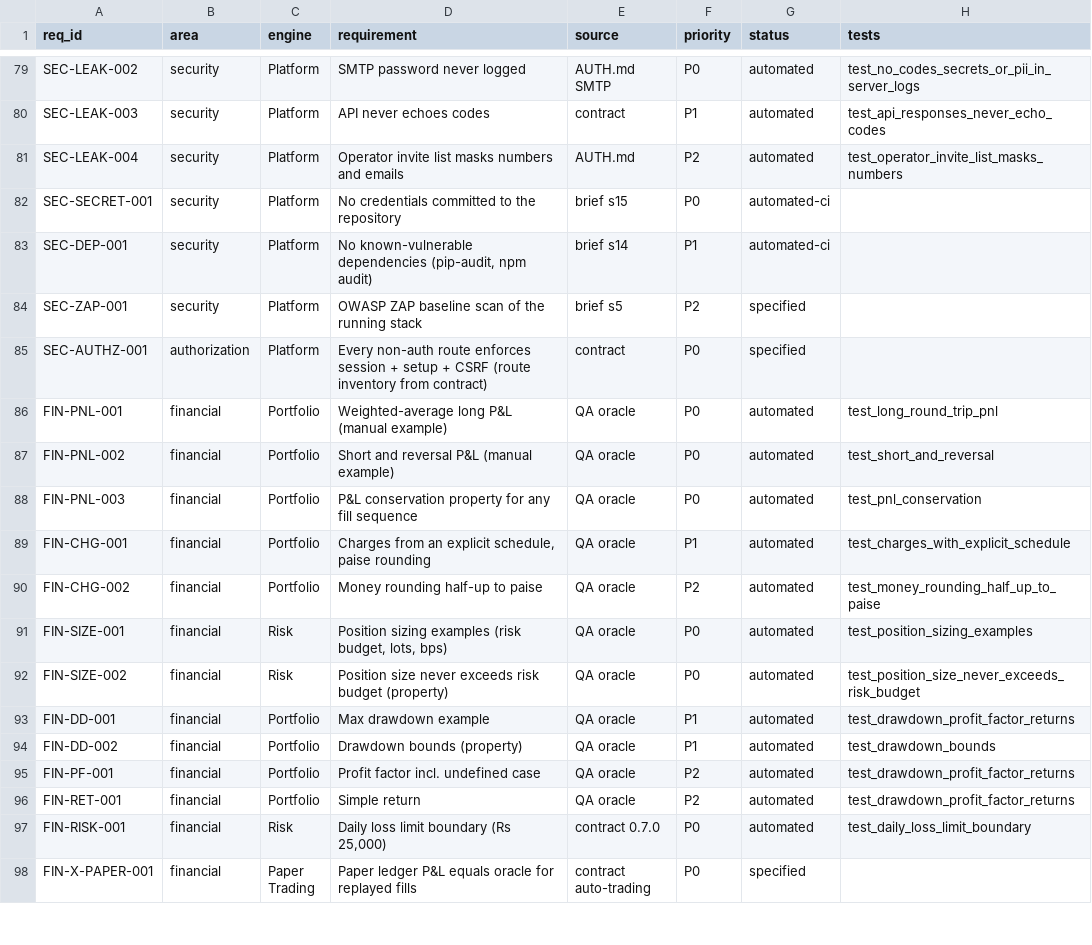
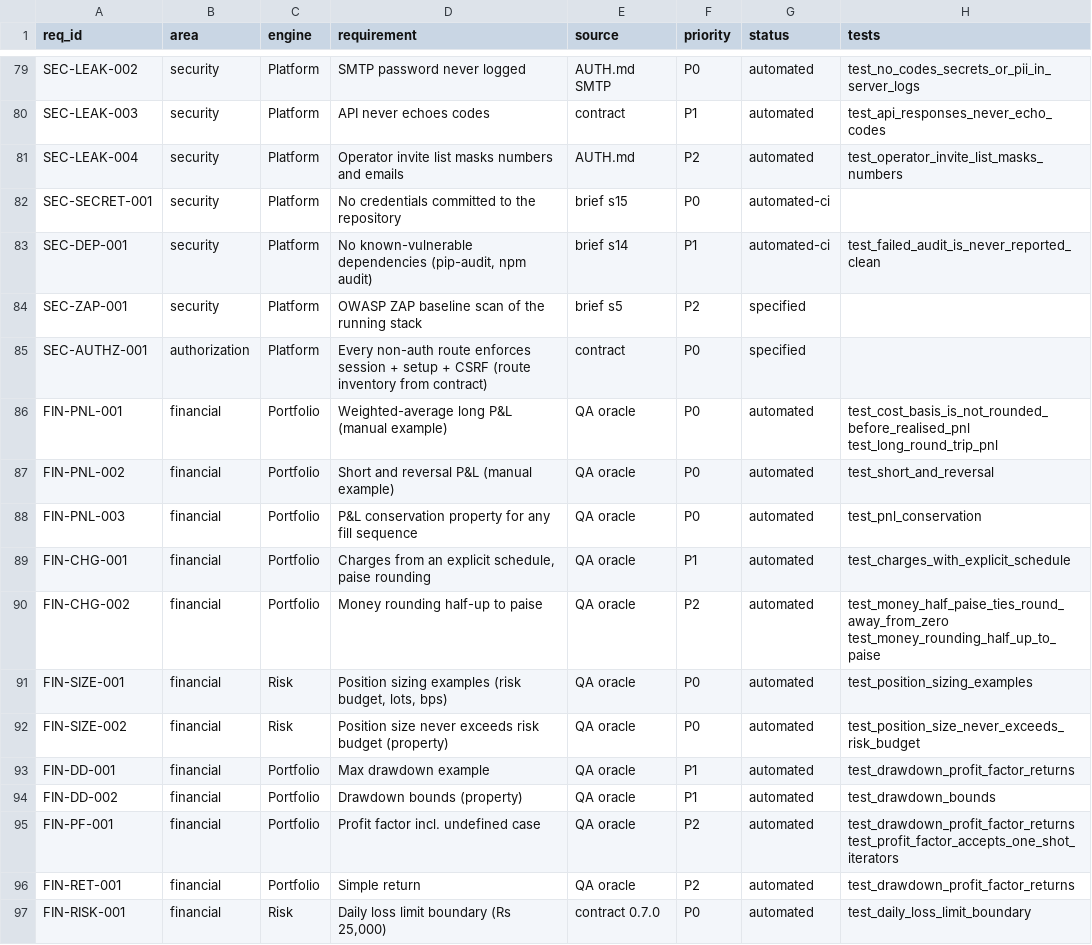
Before and after one commit to akaAvinash/finshot, a CSV file: docs/qa/REQUIREMENTS_TRACEABILITY.csv, drawn as a sheet; only a part is shown, gaps mark what is left out; the shorter side is filled out with more unchanged rows; the diff covers the shown part only.

```diff
--- a/docs/qa/REQUIREMENTS_TRACEABILITY.csv
+++ b/docs/qa/REQUIREMENTS_TRACEABILITY.csv
@@ -82,6 +82,6 @@ SEC-LEAK-004,security,Platform,Operator invite list masks numbers and emails,AUT
 SEC-SECRET-001,security,Platform,No credentials committed to the repository,brief s15,P0,automated-ci,
-SEC-DEP-001,security,Platform,"No known-vulnerable dependencies (pip-audit, npm audit)",brief s14,P1,automated-ci,
+SEC-DEP-001,security,Platform,"No known-vulnerable dependencies (pip-audit, npm audit)",brief s14,P1,automated-ci,test_failed_audit_is_never_reported_clean
 SEC-ZAP-001,security,Platform,OWASP ZAP baseline scan of the running stack,brief s5,P2,specified,
 SEC-AUTHZ-001,authorization,Platform,Every non-auth route enforces session + setup + CSRF (route inventory from contract),contract,P0,specified,
-FIN-PNL-001,financial,Portfolio,Weighted-average long P&L (manual example),QA oracle,P0,automated,test_long_round_trip_pnl
+FIN-PNL-001,financial,Portfolio,Weighted-average long P&L (manual example),QA oracle,P0,automated,test_cost_basis_is_not_rounded_before_realised_pnl test_long_round_trip_pnl
 FIN-PNL-002,financial,Portfolio,Short and reversal P&L (manual example),QA oracle,P0,automated,test_short_and_reversal
@@ -89,3 +89,3 @@ FIN-PNL-003,financial,Portfolio,P&L conservation property for any fill sequence,
 FIN-CHG-001,financial,Portfolio,"Charges from an explicit schedule, paise rounding",QA oracle,P1,automated,test_charges_with_explicit_schedule
-FIN-CHG-002,financial,Portfolio,Money rounding half-up to paise,QA oracle,P2,automated,test_money_rounding_half_up_to_paise
+FIN-CHG-002,financial,Portfolio,Money rounding half-up to paise,QA oracle,P2,automated,test_money_half_paise_ties_round_away_from_zero test_money_rounding_half_up_to_paise
 FIN-SIZE-001,financial,Risk,"Position sizing examples (risk budget, lots, bps)",QA oracle,P0,automated,test_position_sizing_examples
@@ -94,3 +94,3 @@ FIN-DD-001,financial,Portfolio,Max drawdown example,QA oracle,P1,automated,test_
 FIN-DD-002,financial,Portfolio,Drawdown bounds (property),QA oracle,P1,automated,test_drawdown_bounds
-FIN-PF-001,financial,Portfolio,Profit factor incl. undefined case,QA oracle,P2,automated,test_drawdown_profit_factor_returns
+FIN-PF-001,financial,Portfolio,Profit factor incl. undefined case,QA oracle,P2,automated,test_drawdown_profit_factor_returns test_profit_factor_accepts_one_shot_iterators
 FIN-RET-001,financial,Portfolio,Simple return,QA oracle,P2,automated,test_drawdown_profit_factor_returns
```
Also changed, not shown: 1 added row and 9 edited cells elsewhere in this file, docs/qa/TEST_CASE_CATALOG.csv, qa/policies/requirements.csv, 19 other files.
